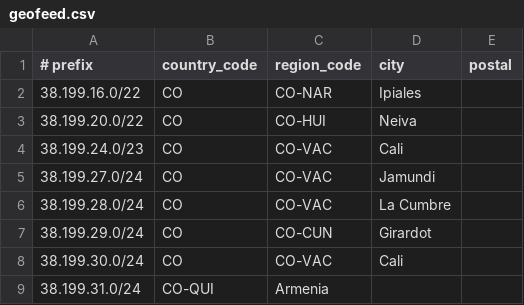
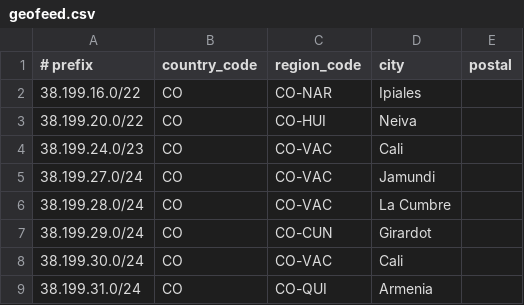
Before and after one commit to XionCol/geosurconexion, a CSV file: geofeed.csv, drawn as a sheet.

Commit message:
Update geofeed.csv

```diff
--- a/geofeed.csv
+++ b/geofeed.csv
@@ -8,2 +8,2 @@
 38.199.30.0/24,CO,CO-VAC,Cali,
-38.199.31.0/24,CO-QUI,Armenia,
+38.199.31.0/24,CO,CO-QUI,Armenia,
```
